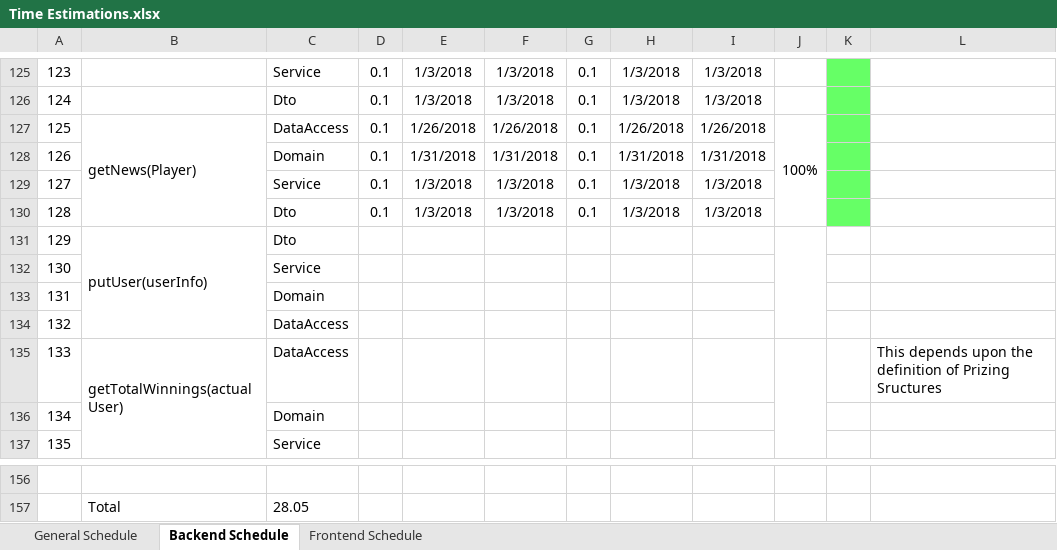
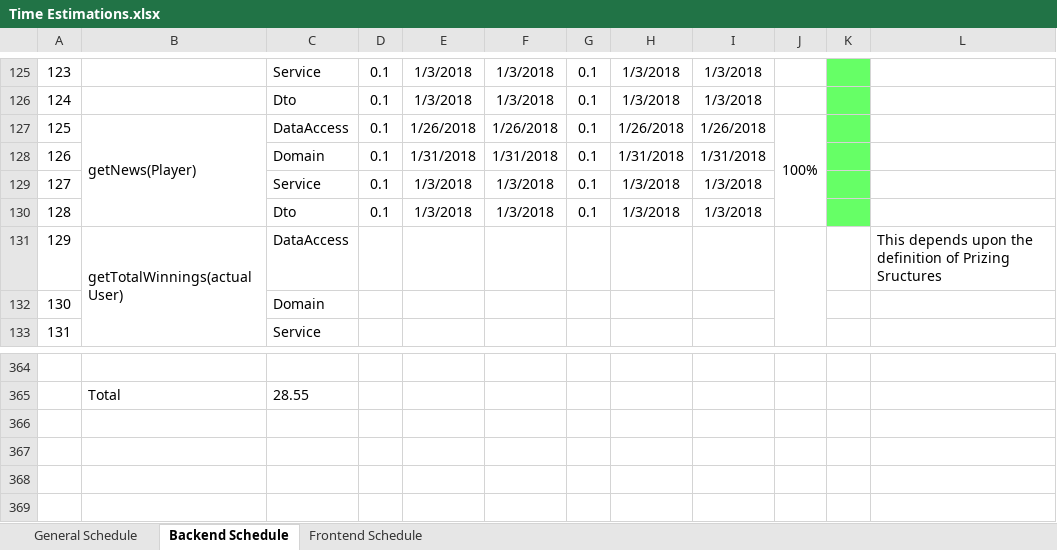
Before and after one commit to macc87/lagartija, an Excel workbook: schedules/Time Estimations.xlsx, sheet Backend Schedule, drawn as a sheet; only a part is shown, gaps mark what is left out; values as stored, in another font and other column widths than the file's, no borders; removed rows and columns are numbered as before the commit, all else as after; the diff covers the shown part only; the diff names each change by its address in the sheet, - before the commit and + after, or states it on an @@ line.

Commit message:
[schedule] Adding PUT, POST and DELETE Time Estimations

```diff
--- a/schedules/Time Estimations.xlsx (sheet Backend Schedule)
+++ b/schedules/Time Estimations.xlsx (sheet Backend Schedule)
-row 131: 129 | putUser(userInfo) | Dto
@@ row 132 moved to row 153: 151 @@
@@ row 133 moved to row 152: 150 @@
-row 134: 132 |  | DataAccess
@@ column A renumbered between rows 131 and 150 @@
-C365: 28.05
+C365: 28.55
```
Also changed, not shown: 212 added rows and 2 removed rows elsewhere in this sheet.
